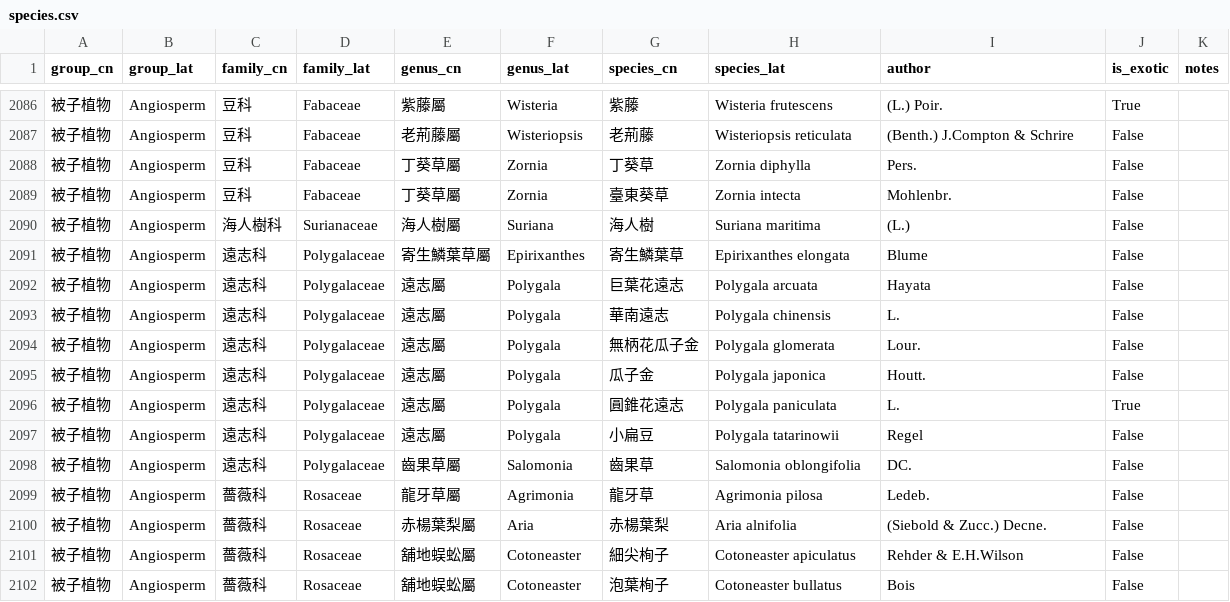
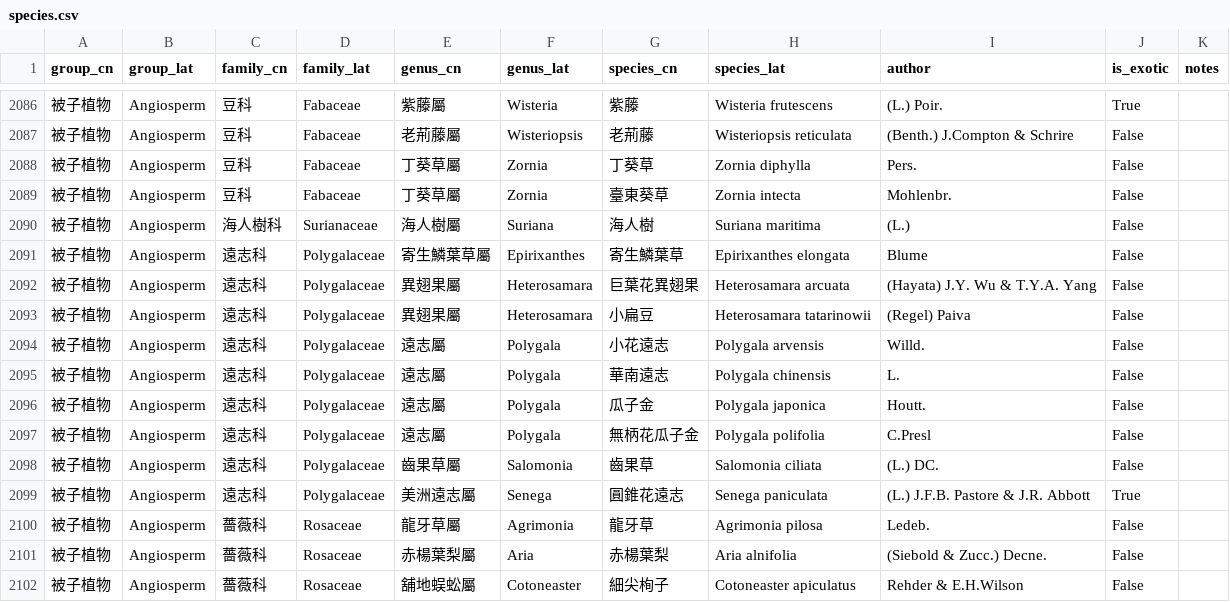
Before and after one commit to Bahamutzerox/taiwan-seed-plants, a CSV file: data/species.csv, drawn as a sheet; only a part is shown, gaps mark what is left out; the shorter side is filled out with more unchanged rows.

```diff
--- a/data/species.csv
+++ b/data/species.csv
@@ -2091,9 +2091,10 @@ group_cn,group_lat,family_cn,family_lat,genus_cn,genus_lat,species_cn,species_la
 被子植物,Angiosperm,遠志科,Polygalaceae,寄生鱗葉草屬,Epirixanthes,寄生鱗葉草,Epirixanthes elongata,Blume,False,
-被子植物,Angiosperm,遠志科,Polygalaceae,遠志屬,Polygala,巨葉花遠志,Polygala arcuata,Hayata,False,
+被子植物,Angiosperm,遠志科,Polygalaceae,異翅果屬,Heterosamara,巨葉花異翅果,Heterosamara arcuata,(Hayata) J.Y. Wu & T.Y.A. Yang,False,
+被子植物,Angiosperm,遠志科,Polygalaceae,異翅果屬,Heterosamara,小扁豆,Heterosamara tatarinowii,(Regel) Paiva,False,
+被子植物,Angiosperm,遠志科,Polygalaceae,遠志屬,Polygala,小花遠志,Polygala arvensis,Willd.,False,
 被子植物,Angiosperm,遠志科,Polygalaceae,遠志屬,Polygala,華南遠志,Polygala chinensis,L.,False,
-被子植物,Angiosperm,遠志科,Polygalaceae,遠志屬,Polygala,無柄花瓜子金,Polygala glomerata,Lour.,False,
 被子植物,Angiosperm,遠志科,Polygalaceae,遠志屬,Polygala,瓜子金,Polygala japonica,Houtt.,False,
-被子植物,Angiosperm,遠志科,Polygalaceae,遠志屬,Polygala,圓錐花遠志,Polygala paniculata,L.,True,
-被子植物,Angiosperm,遠志科,Polygalaceae,遠志屬,Polygala,小扁豆,Polygala tatarinowii,Regel,False,
-被子植物,Angiosperm,遠志科,Polygalaceae,齒果草屬,Salomonia,齒果草,Salomonia oblongifolia,DC.,False,
+被子植物,Angiosperm,遠志科,Polygalaceae,遠志屬,Polygala,無柄花瓜子金,Polygala polifolia,C.Presl,False,
+被子植物,Angiosperm,遠志科,Polygalaceae,齒果草屬,Salomonia,齒果草,Salomonia ciliata,(L.) DC.,False,
+被子植物,Angiosperm,遠志科,Polygalaceae,美洲遠志屬,Senega,圓錐花遠志,Senega paniculata,(L.) J.F.B. Pastore & J.R. Abbott,True,
 被子植物,Angiosperm,薔薇科,Rosaceae,龍牙草屬,Agrimonia,龍牙草,Agrimonia pilosa,Ledeb.,False,
```
Also changed, not shown: data/references.csv, 1 other file.
